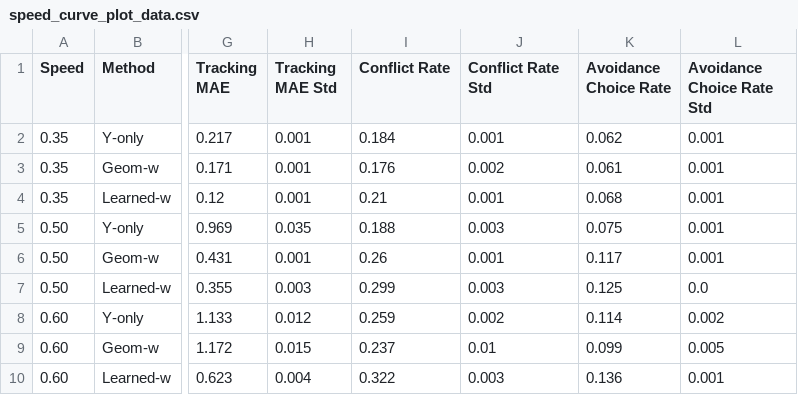
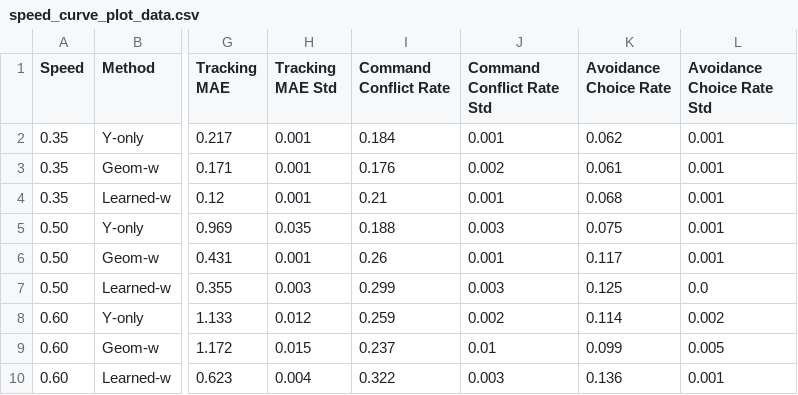
Before and after one commit to huxiaoyi-ovo/Pcrnet_hexapod, a CSV file: agents/eval_data_seed23/pcr_main_table/speed_curve_plot_data.csv, drawn as a sheet; only a part is shown, gaps mark what is left out; the diff names each change by its address in the sheet, - before the commit and + after, or states it on an @@ line.

```diff
--- a/agents/eval_data_seed23/pcr_main_table/speed_curve_plot_data.csv
+++ b/agents/eval_data_seed23/pcr_main_table/speed_curve_plot_data.csv
-I1: Conflict Rate
+I1: Command Conflict Rate
-J1: Conflict Rate Std
+J1: Command Conflict Rate Std
```
Also changed, not shown: 18 other files.
